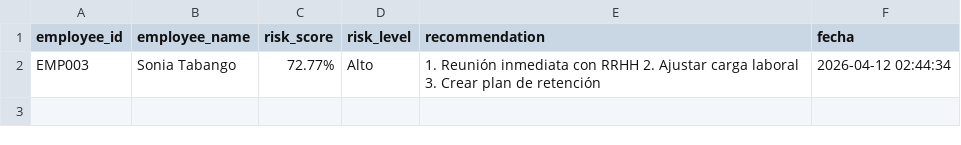
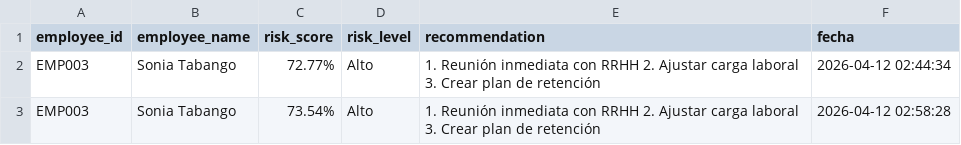
Before and after one commit to DanielAlejandroM/agenteIA, a CSV file: reports/reporte_riesgo_alto_empleados.csv, drawn as a sheet; the diff names each change by its address in the sheet, - before the commit and + after, or states it on an @@ line.

```diff
--- a/reports/reporte_riesgo_alto_empleados.csv
+++ b/reports/reporte_riesgo_alto_empleados.csv
+row 3: EMP003 | Sonia Tabango | 73.54% | Alto | 1. Reunión inmediata con RRHH 2. Ajustar carga laboral 3. Crear plan de retención | 2026-04-12 02:58:28
```
Also changed, not shown: 3 other files.
